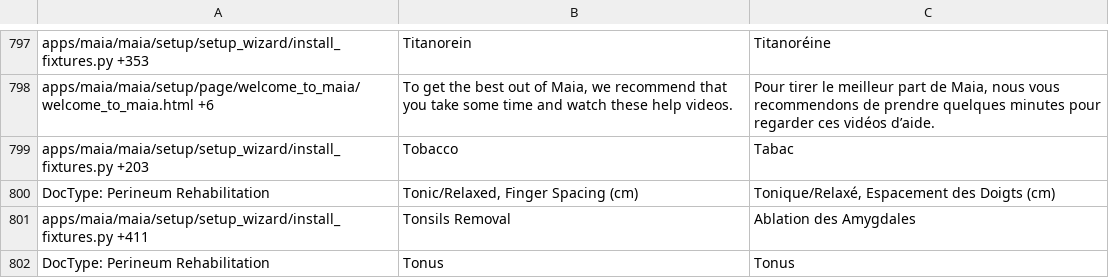
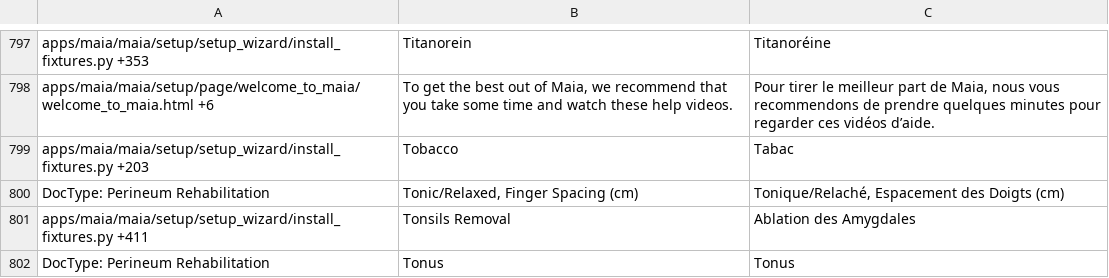
Before and after one commit to dokos-io/maia, a CSV file: maia/translations/fr.csv, drawn as a sheet; only a part is shown, gaps mark what is left out.

Commit message:
Translations update

```diff
--- a/maia/translations/fr.csv
+++ b/maia/translations/fr.csv
@@ -799,3 +799,3 @@ apps/maia/maia/setup/page/welcome_to_maia/welcome_to_maia.html +6,"To get the be
 apps/maia/maia/setup/setup_wizard/install_fixtures.py +203,Tobacco,Tabac
-DocType: Perineum Rehabilitation,"Tonic/Relaxed, Finger Spacing (cm)","Tonique/Relaxé, Espacement des Doigts (cm)"
+DocType: Perineum Rehabilitation,"Tonic/Relaxed, Finger Spacing (cm)","Tonique/Relaché, Espacement des Doigts (cm)"
 apps/maia/maia/setup/setup_wizard/install_fixtures.py +411,Tonsils Removal ,Ablation des Amygdales
```
